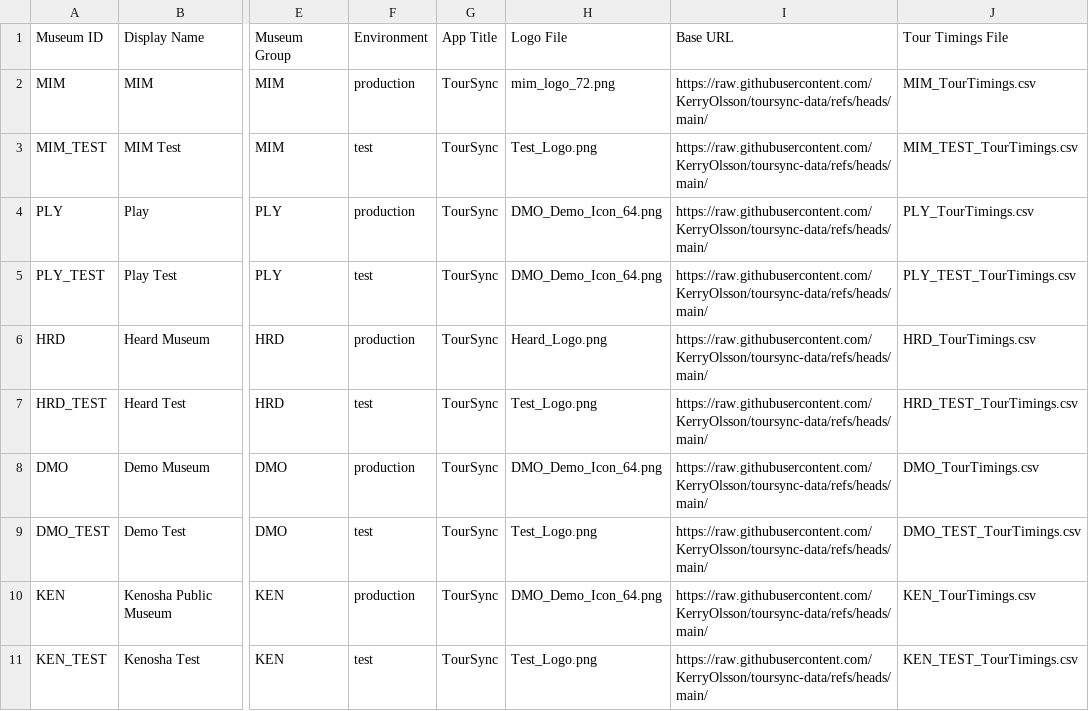
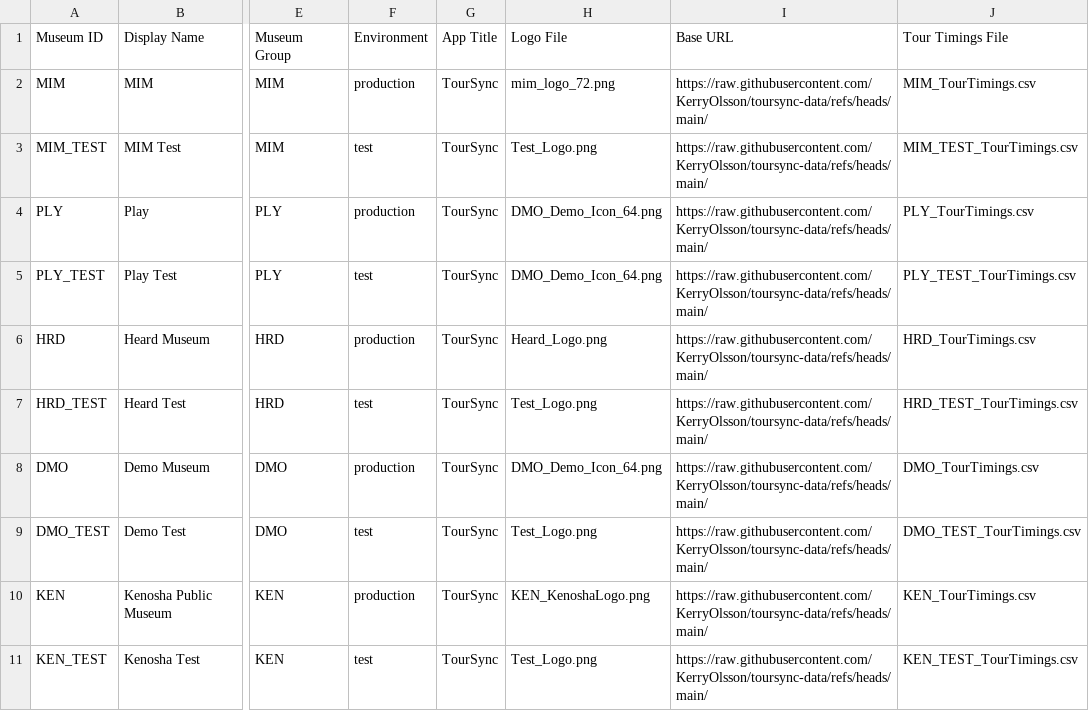
Before and after one commit to KerryOlsson/toursync-data, a CSV file: Museum_Config.csv, drawn as a sheet; only a part is shown, gaps mark what is left out; the diff names each change by its address in the sheet, - before the commit and + after, or states it on an @@ line.

Commit message:
Museum Config publish V1.10 • 10 rows • May 28, 2026 at 3:57 PM

```diff
--- a/Museum_Config.csv
+++ b/Museum_Config.csv
-H10: DMO_Demo_Icon_64.png
+H10: KEN_KenoshaLogo.png
```
